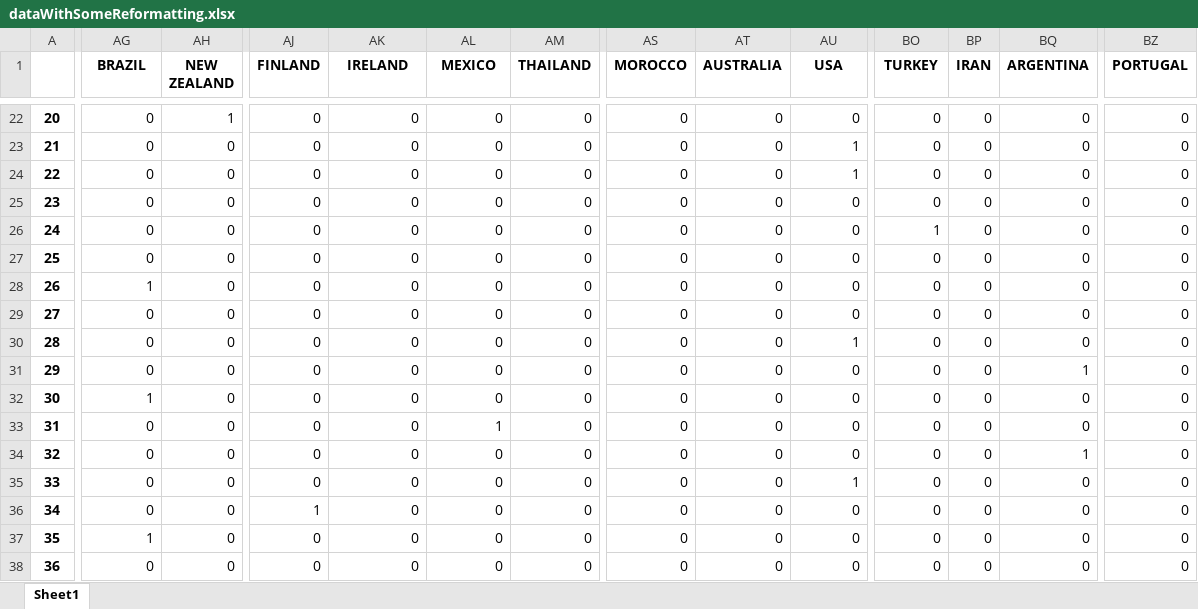
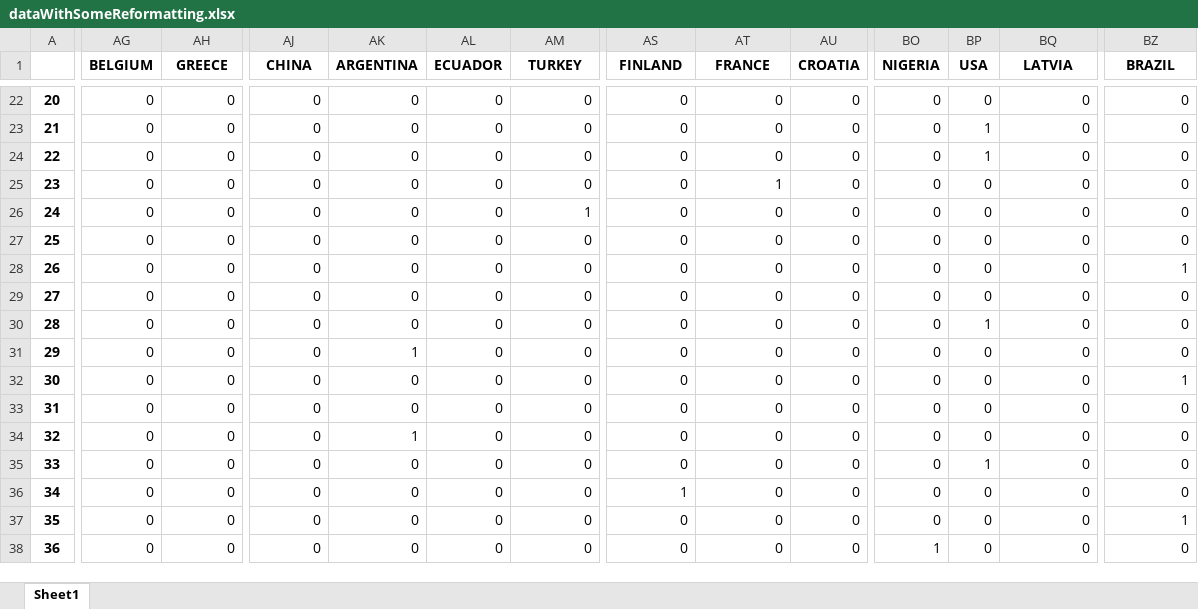
Before and after one commit to jlcatonjr/Learn-Python-for-Stats-and-Econ, an Excel workbook: Projects/Glyphs/dataWithSomeReformatting.xlsx, sheet Sheet1, drawn as a sheet; only a part is shown, gaps mark what is left out; values as stored, in another font and other column widths than the file's, no borders; the diff covers the shown part only; the diff names each change by its address in the sheet, - before the commit and + after, or states it on an @@ line.

```diff
--- a/Projects/Glyphs/dataWithSomeReformatting.xlsx (sheet Sheet1)
+++ b/Projects/Glyphs/dataWithSomeReformatting.xlsx (sheet Sheet1)
-AG1: BRAZIL
+AG1: BELGIUM
-AH1: NEW ZEALAND
+AH1: GREECE
-AJ1: FINLAND
+AJ1: CHINA
-AK1: IRELAND
+AK1: ARGENTINA
-AL1: MEXICO
+AL1: ECUADOR
-AM1: THAILAND
+AM1: TURKEY
-AS1: MOROCCO
+AS1: FINLAND
-AT1: AUSTRALIA
+AT1: FRANCE
-AU1: USA
+AU1: CROATIA
-BO1: TURKEY
+BO1: NIGERIA
-BP1: IRAN
+BP1: USA
-BQ1: ARGENTINA
+BQ1: LATVIA
-BZ1: PORTUGAL
+BZ1: BRAZIL
-AH22 (GREECE): 1
+AH22 (GREECE): 0
-AU23:AU24 (CROATIA): 1
+AU23:AU24 (CROATIA): 0
-BP23:BP24 (USA): 0
+BP23:BP24 (USA): 1
-AT25 (FRANCE): 0
+AT25 (FRANCE): 1
-AM26 (TURKEY): 0
+AM26 (TURKEY): 1
-BO26 (NIGERIA): 1
+BO26 (NIGERIA): 0
-AG28 (BELGIUM): 1
+AG28 (BELGIUM): 0
-BZ28 (BRAZIL): 0
+BZ28 (BRAZIL): 1
-AU30 (CROATIA): 1
+AU30 (CROATIA): 0
-BP30 (USA): 0
+BP30 (USA): 1
-AK31 (ARGENTINA): 0
+AK31 (ARGENTINA): 1
-BQ31 (LATVIA): 1
+BQ31 (LATVIA): 0
-AG32 (BELGIUM): 1
+AG32 (BELGIUM): 0
-BZ32 (BRAZIL): 0
+BZ32 (BRAZIL): 1
-AL33 (ECUADOR): 1
+AL33 (ECUADOR): 0
-AK34 (ARGENTINA): 0
+AK34 (ARGENTINA): 1
-BQ34 (LATVIA): 1
+BQ34 (LATVIA): 0
-AU35 (CROATIA): 1
+AU35 (CROATIA): 0
-BP35 (USA): 0
+BP35 (USA): 1
-AJ36 (CHINA): 1
+AJ36 (CHINA): 0
-AS36 (FINLAND): 0
+AS36 (FINLAND): 1
-AG37 (BELGIUM): 1
+AG37 (BELGIUM): 0
-BZ37 (BRAZIL): 0
+BZ37 (BRAZIL): 1
-BO38 (NIGERIA): 0
+BO38 (NIGERIA): 1
```
Also changed, not shown: 1028 edited cells elsewhere in this sheet, 2 other files.
